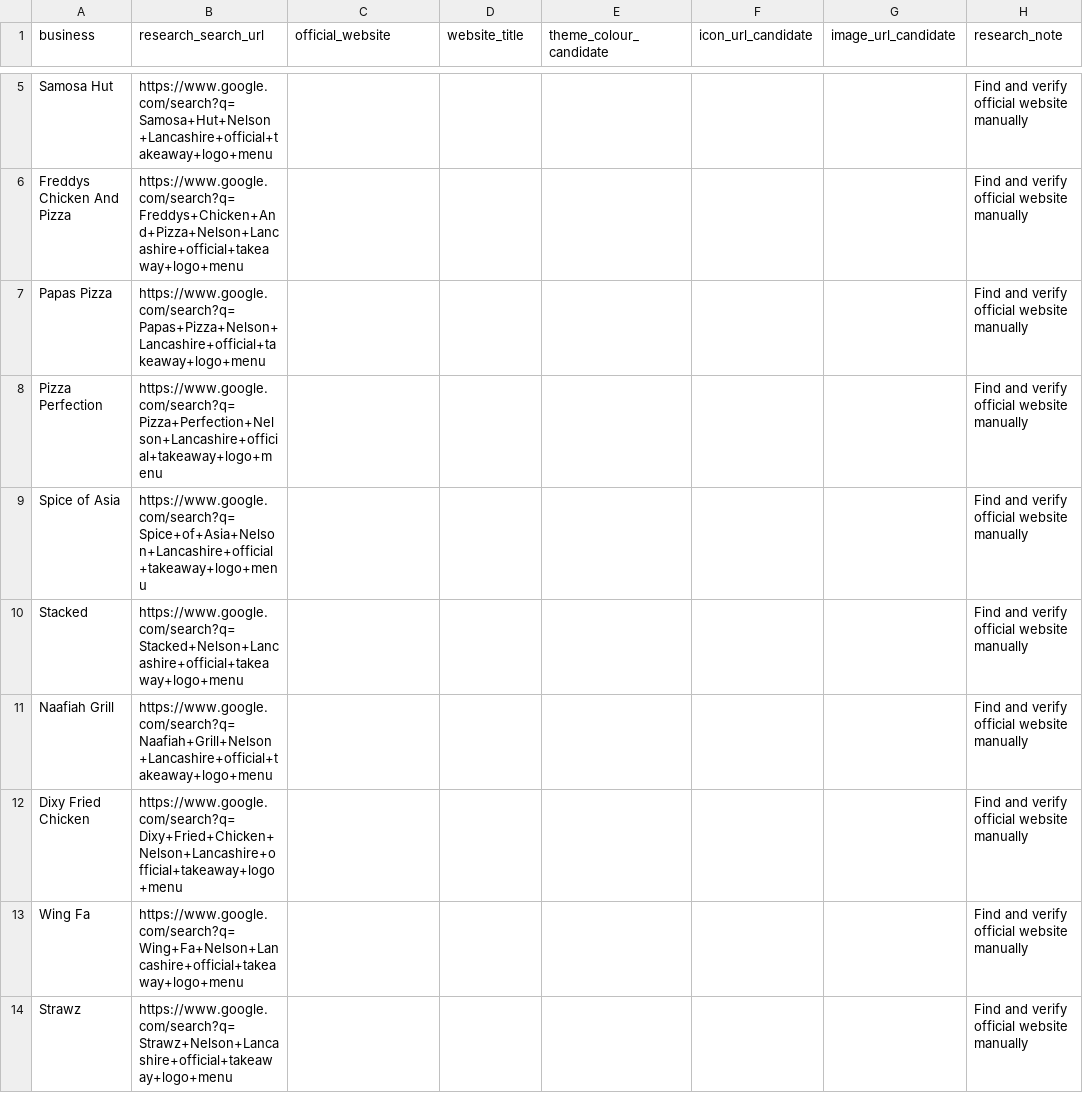
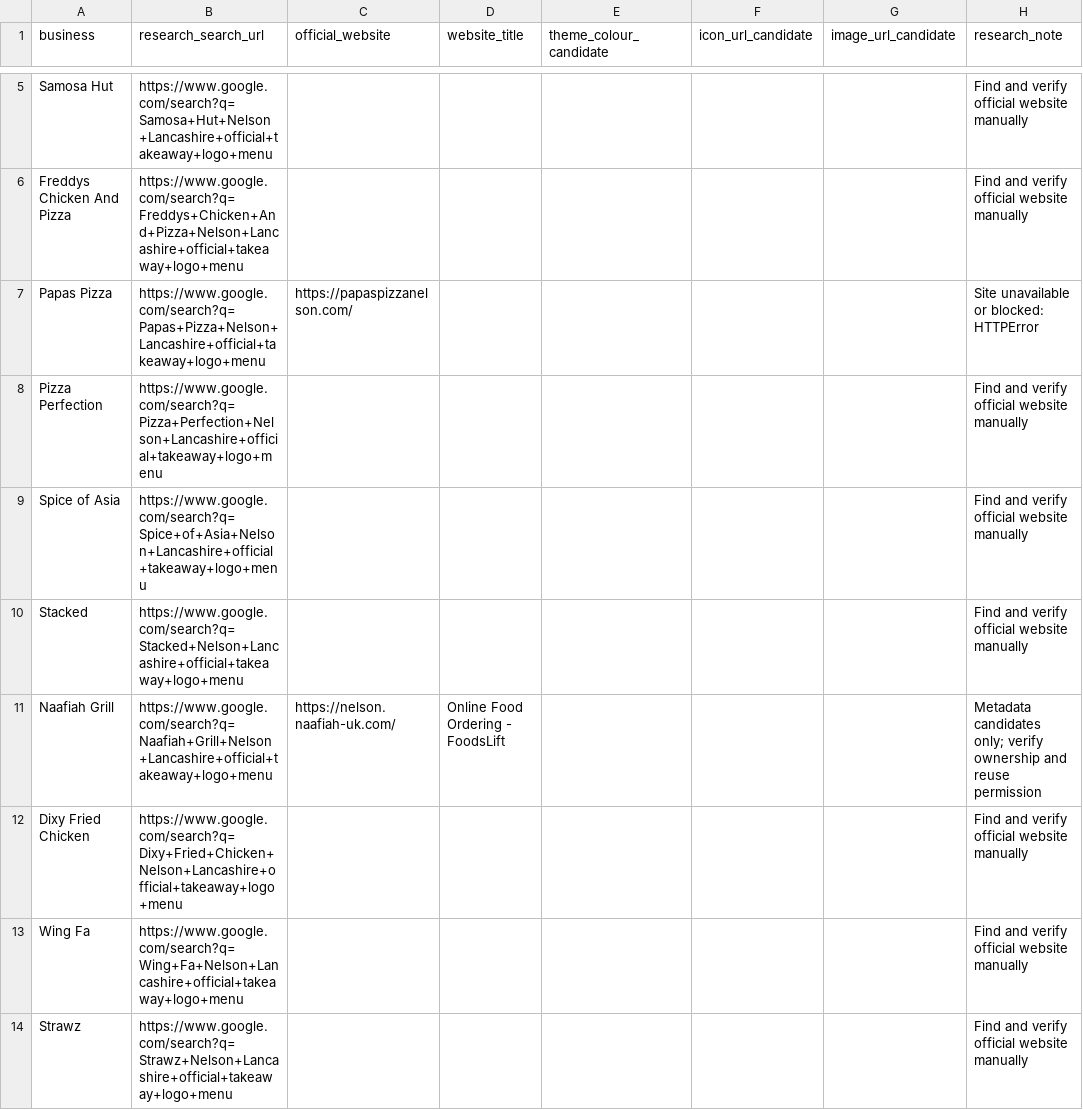
Before and after one commit to thetakeawayguy/pendletakeaways, a CSV file: research/nelson-branding-research.csv, drawn as a sheet; only a part is shown, gaps mark what is left out.

```diff
--- a/research/nelson-branding-research.csv
+++ b/research/nelson-branding-research.csv
@@ -6,3 +6,3 @@ Samosa Hut,https://www.google.com/search?q=Samosa+Hut+Nelson+Lancashire+official
 Freddys Chicken And Pizza,https://www.google.com/search?q=Freddys+Chicken+And+Pizza+Nelson+Lancashire+official+takeaway+logo+menu,,,,,,Find and verify official website manually
-Papas Pizza,https://www.google.com/search?q=Papas+Pizza+Nelson+Lancashire+official+takeaway+logo+menu,,,,,,Find and verify official website manually
+Papas Pizza,https://www.google.com/search?q=Papas+Pizza+Nelson+Lancashire+official+takeaway+logo+menu,https://papaspizzanelson.com/,,,,,Site unavailable or blocked: HTTPError
 Pizza Perfection,https://www.google.com/search?q=Pizza+Perfection+Nelson+Lancashire+official+takeaway+logo+menu,,,,,,Find and verify official website manually
@@ -10,3 +10,3 @@ Spice of Asia,https://www.google.com/search?q=Spice+of+Asia+Nelson+Lancashire+of
 Stacked,https://www.google.com/search?q=Stacked+Nelson+Lancashire+official+takeaway+logo+menu,,,,,,Find and verify official website manually
-Naafiah Grill,https://www.google.com/search?q=Naafiah+Grill+Nelson+Lancashire+official+takeaway+logo+menu,,,,,,Find and verify official website manually
+Naafiah Grill,https://www.google.com/search?q=Naafiah+Grill+Nelson+Lancashire+official+takeaway+logo+menu,https://nelson.naafiah-uk.com/,Online Food Ordering - FoodsLift,,,,Metadata candidates only; verify ownership and reuse permission
 Dixy Fried Chicken,https://www.google.com/search?q=Dixy+Fried+Chicken+Nelson+Lancashire+official+takeaway+logo+menu,,,,,,Find and verify official website manually
```
